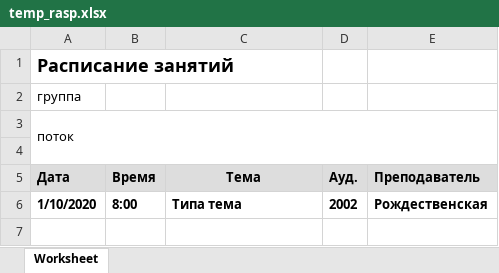
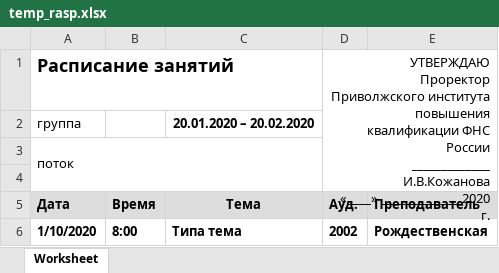
Before and after one commit to configural/logbook, an Excel workbook: public/templates/temp_rasp.xlsx, sheet Worksheet, drawn as a sheet; values as stored, in another font and other column widths than the file's, no borders; ↵ is a line break in a cell; the diff names each change by its address in the sheet, - before the commit and + after, or states it on an @@ line.

```diff
--- a/public/templates/temp_rasp.xlsx (sheet Worksheet)
+++ b/public/templates/temp_rasp.xlsx (sheet Worksheet)
-D1 (Ауд.): (empty)
+D1 (Ауд.): УТВЕРЖДАЮ ↵ Проректор Приволжского института повышения квалификации ФНС России ↵ _____________ И.В.Кожанова ↵ «____» _____________ 2020 г.
+D1:E4 merged
-C2 (Тема): (empty)
+C2 (Тема): 20.01.2020 – 20.02.2020
-A3:E4 merged
+A3:C4 merged
```
Also changed, not shown: public/reports/2020-09-01-2020-09-01-rasp-Группа 92.xlsx, 5 other files.
